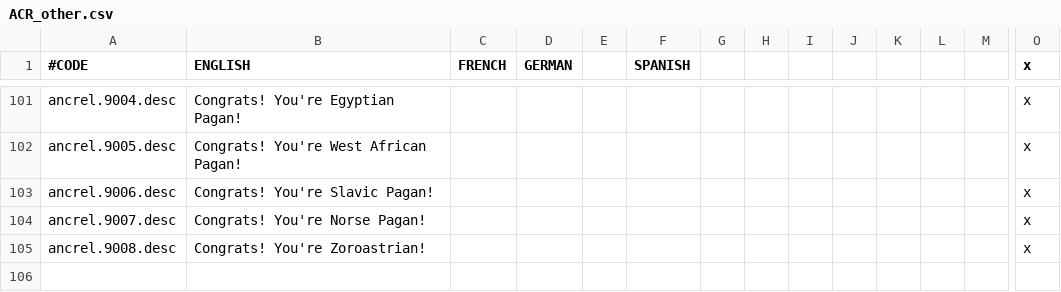
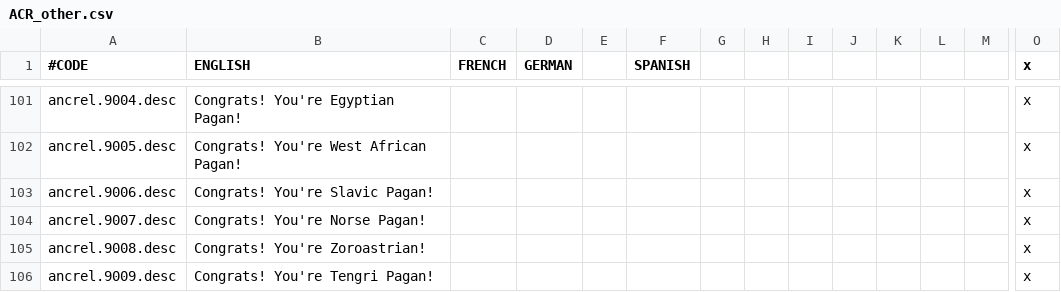
Before and after one commit to Superpat/ancientreligions, a CSV file: AncientReligions/localisation/ACR_other.csv, drawn as a sheet; only a part is shown, gaps mark what is left out; rows hold the shown columns only; the diff names each change by its address in the sheet, - before the commit and + after, or states it on an @@ line.

```diff
--- a/AncientReligions/localisation/ACR_other.csv
+++ b/AncientReligions/localisation/ACR_other.csv
+row 106: ancrel.9009.desc | Congrats! You're Tengri Pagan! |  |  |  |  |  |  |  |  |  |  |  | x
```
Also changed, not shown: AncientReligions/localisation/ACR_hellenic_events.csv, 6 other files.
